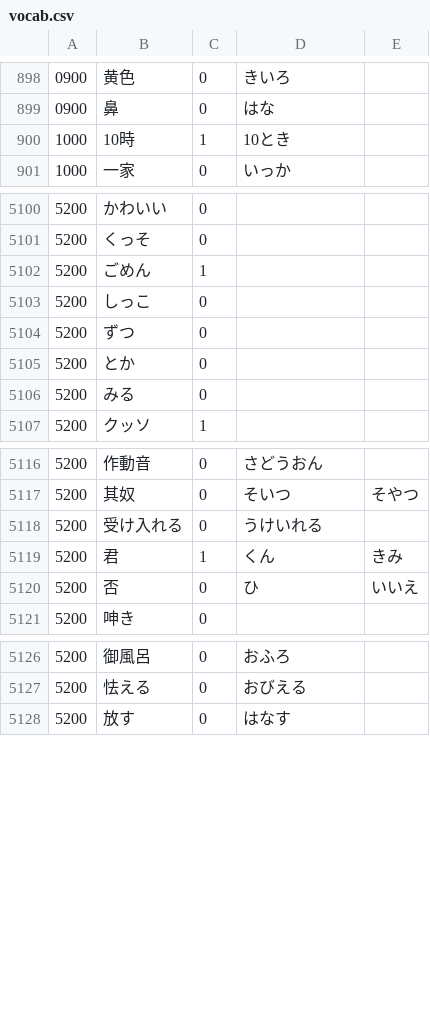
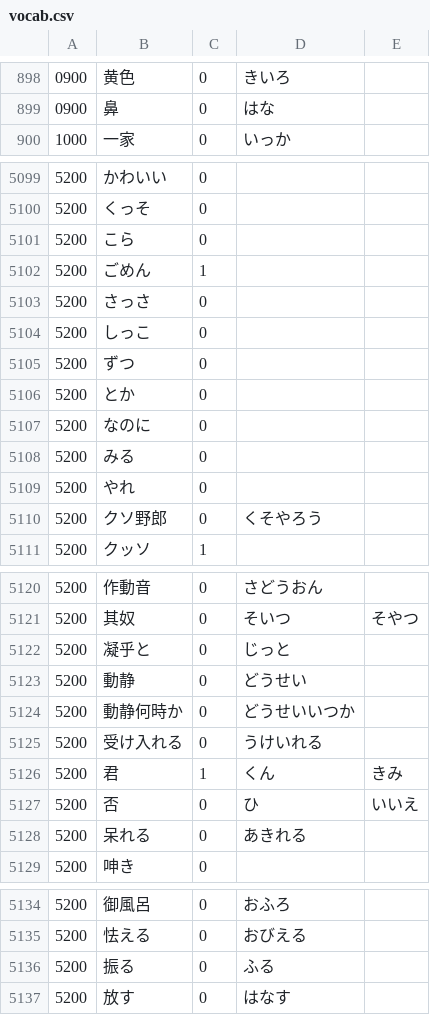
Before and after one commit to nevdelap/nevsjapanesevocab, a CSV file: vocab.csv, drawn as a sheet; only a part is shown, gaps mark what is left out; removed rows and columns are numbered as before the commit, all else as after; the diff covers the shown part only; the diff names each change by its address in the sheet, - before the commit and + after, or states it on an @@ line.

Commit message:
vocab

```diff
--- a/vocab.csv
+++ b/vocab.csv
-row 900: 1000 | 10時 | 1 | 10とき
+row 5101: 5200 | こら | 0
+row 5103: 5200 | さっさ | 0
+row 5107: 5200 | なのに | 0
+row 5109: 5200 | やれ | 0
+row 5110: 5200 | クソ野郎 | 0 | くそやろう
+row 5122: 5200 | 凝乎と | 0 | じっと
+row 5123: 5200 | 動静 | 0 | どうせい
+row 5124: 5200 | 動静何時か | 0 | どうせいいつか
+row 5128: 5200 | 呆れる | 0 | あきれる
+row 5136: 5200 | 振る | 0 | ふる
```
Also changed, not shown: 4 added rows and 1 edited cell elsewhere in this file.
